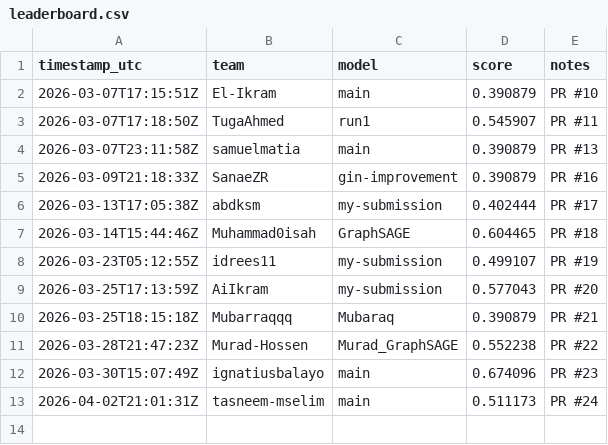
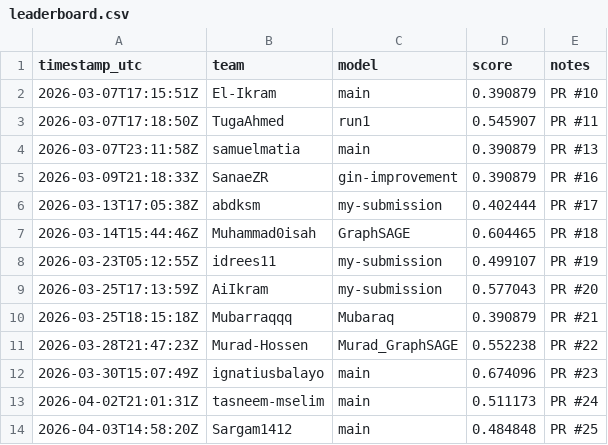
Before and after one commit to RosePY/GNN_BACE_Challenge, a CSV file: leaderboard/leaderboard.csv, drawn as a sheet; the diff names each change by its address in the sheet, - before the commit and + after, or states it on an @@ line.

```diff
--- a/leaderboard/leaderboard.csv
+++ b/leaderboard/leaderboard.csv
+row 14: 2026-04-03T14:58:20Z | Sargam1412 | main | 0.484848 | PR #25
```
Also changed, not shown: 2 other files.
